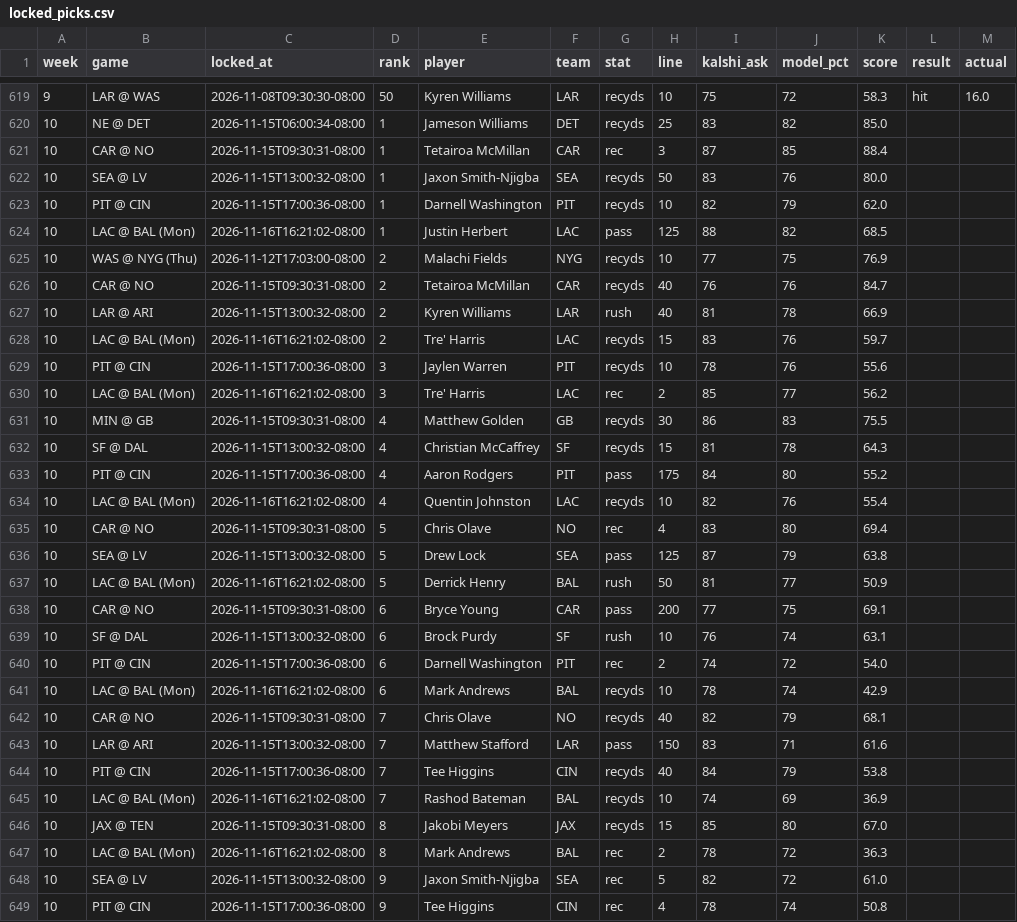
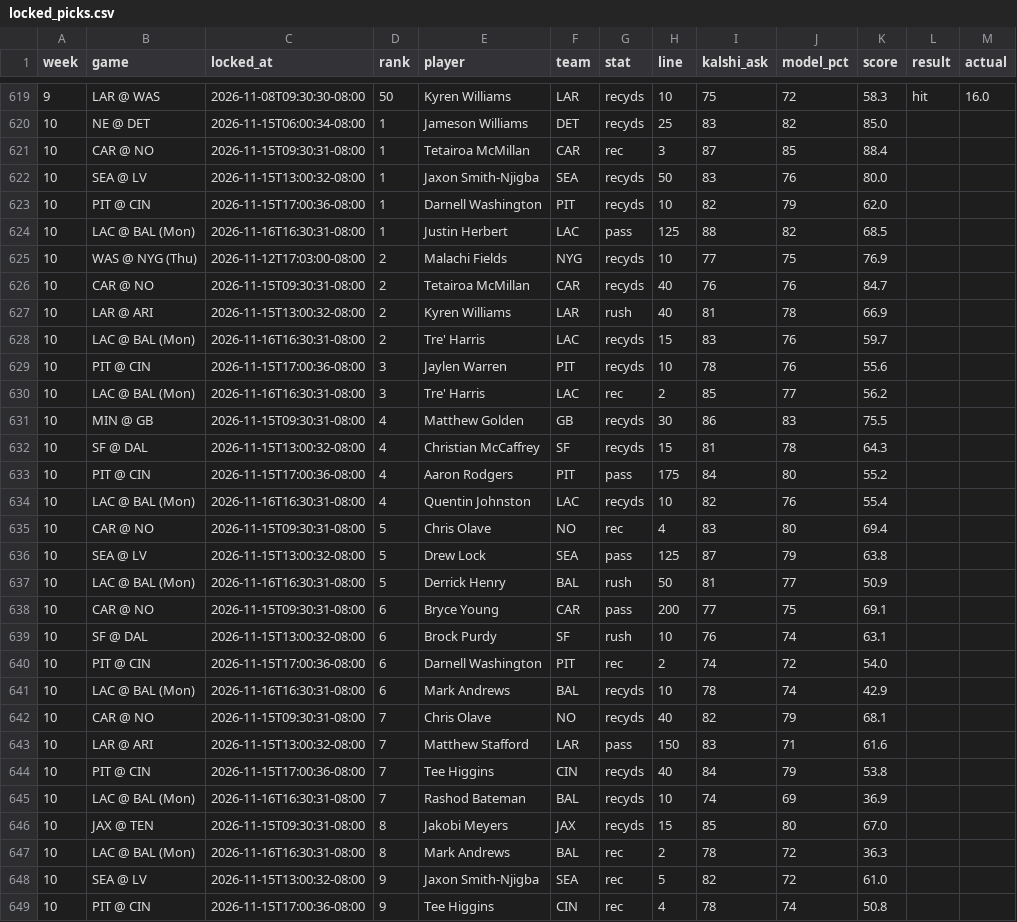
Before and after one commit to mrparkecito-droid/prop-board, a CSV file: data/locked_picks.csv, drawn as a sheet; only a part is shown, gaps mark what is left out.

```diff
--- a/data/locked_picks.csv
+++ b/data/locked_picks.csv
@@ -623,3 +623,3 @@ week,game,locked_at,rank,player,team,stat,line,kalshi_ask,model_pct,score,result
 10,PIT @ CIN,2026-11-15T17:00:36-08:00,1,Darnell Washington,PIT,recyds,10,82,79,62.0,,
-10,LAC @ BAL (Mon),2026-11-16T16:21:02-08:00,1,Justin Herbert,LAC,pass,125,88,82,68.5,,
+10,LAC @ BAL (Mon),2026-11-16T16:30:31-08:00,1,Justin Herbert,LAC,pass,125,88,82,68.5,,
 10,WAS @ NYG (Thu),2026-11-12T17:03:00-08:00,2,Malachi Fields,NYG,recyds,10,77,75,76.9,,
@@ -627,5 +627,5 @@ week,game,locked_at,rank,player,team,stat,line,kalshi_ask,model_pct,score,result
 10,LAR @ ARI,2026-11-15T13:00:32-08:00,2,Kyren Williams,LAR,rush,40,81,78,66.9,,
-10,LAC @ BAL (Mon),2026-11-16T16:21:02-08:00,2,Tre' Harris,LAC,recyds,15,83,76,59.7,,
+10,LAC @ BAL (Mon),2026-11-16T16:30:31-08:00,2,Tre' Harris,LAC,recyds,15,83,76,59.7,,
 10,PIT @ CIN,2026-11-15T17:00:36-08:00,3,Jaylen Warren,PIT,recyds,10,78,76,55.6,,
-10,LAC @ BAL (Mon),2026-11-16T16:21:02-08:00,3,Tre' Harris,LAC,rec,2,85,77,56.2,,
+10,LAC @ BAL (Mon),2026-11-16T16:30:31-08:00,3,Tre' Harris,LAC,rec,2,85,77,56.2,,
 10,MIN @ GB,2026-11-15T09:30:31-08:00,4,Matthew Golden,GB,recyds,30,86,83,75.5,,
@@ -633,6 +633,6 @@ week,game,locked_at,rank,player,team,stat,line,kalshi_ask,model_pct,score,result
 10,PIT @ CIN,2026-11-15T17:00:36-08:00,4,Aaron Rodgers,PIT,pass,175,84,80,55.2,,
-10,LAC @ BAL (Mon),2026-11-16T16:21:02-08:00,4,Quentin Johnston,LAC,recyds,10,82,76,55.4,,
+10,LAC @ BAL (Mon),2026-11-16T16:30:31-08:00,4,Quentin Johnston,LAC,recyds,10,82,76,55.4,,
 10,CAR @ NO,2026-11-15T09:30:31-08:00,5,Chris Olave,NO,rec,4,83,80,69.4,,
 10,SEA @ LV,2026-11-15T13:00:32-08:00,5,Drew Lock,SEA,pass,125,87,79,63.8,,
-10,LAC @ BAL (Mon),2026-11-16T16:21:02-08:00,5,Derrick Henry,BAL,rush,50,81,77,50.9,,
+10,LAC @ BAL (Mon),2026-11-16T16:30:31-08:00,5,Derrick Henry,BAL,rush,50,81,77,50.9,,
 10,CAR @ NO,2026-11-15T09:30:31-08:00,6,Bryce Young,CAR,pass,200,77,75,69.1,,
@@ -640,3 +640,3 @@ week,game,locked_at,rank,player,team,stat,line,kalshi_ask,model_pct,score,result
 10,PIT @ CIN,2026-11-15T17:00:36-08:00,6,Darnell Washington,PIT,rec,2,74,72,54.0,,
-10,LAC @ BAL (Mon),2026-11-16T16:21:02-08:00,6,Mark Andrews,BAL,recyds,10,78,74,42.9,,
+10,LAC @ BAL (Mon),2026-11-16T16:30:31-08:00,6,Mark Andrews,BAL,recyds,10,78,74,42.9,,
 10,CAR @ NO,2026-11-15T09:30:31-08:00,7,Chris Olave,NO,recyds,40,82,79,68.1,,
@@ -644,5 +644,5 @@ week,game,locked_at,rank,player,team,stat,line,kalshi_ask,model_pct,score,result
 10,PIT @ CIN,2026-11-15T17:00:36-08:00,7,Tee Higgins,CIN,recyds,40,84,79,53.8,,
-10,LAC @ BAL (Mon),2026-11-16T16:21:02-08:00,7,Rashod Bateman,BAL,recyds,10,74,69,36.9,,
+10,LAC @ BAL (Mon),2026-11-16T16:30:31-08:00,7,Rashod Bateman,BAL,recyds,10,74,69,36.9,,
 10,JAX @ TEN,2026-11-15T09:30:31-08:00,8,Jakobi Meyers,JAX,recyds,15,85,80,67.0,,
-10,LAC @ BAL (Mon),2026-11-16T16:21:02-08:00,8,Mark Andrews,BAL,rec,2,78,72,36.3,,
+10,LAC @ BAL (Mon),2026-11-16T16:30:31-08:00,8,Mark Andrews,BAL,rec,2,78,72,36.3,,
 10,SEA @ LV,2026-11-15T13:00:32-08:00,9,Jaxon Smith-Njigba,SEA,rec,5,82,72,61.0,,
```
Also changed, not shown: 6 other files.
